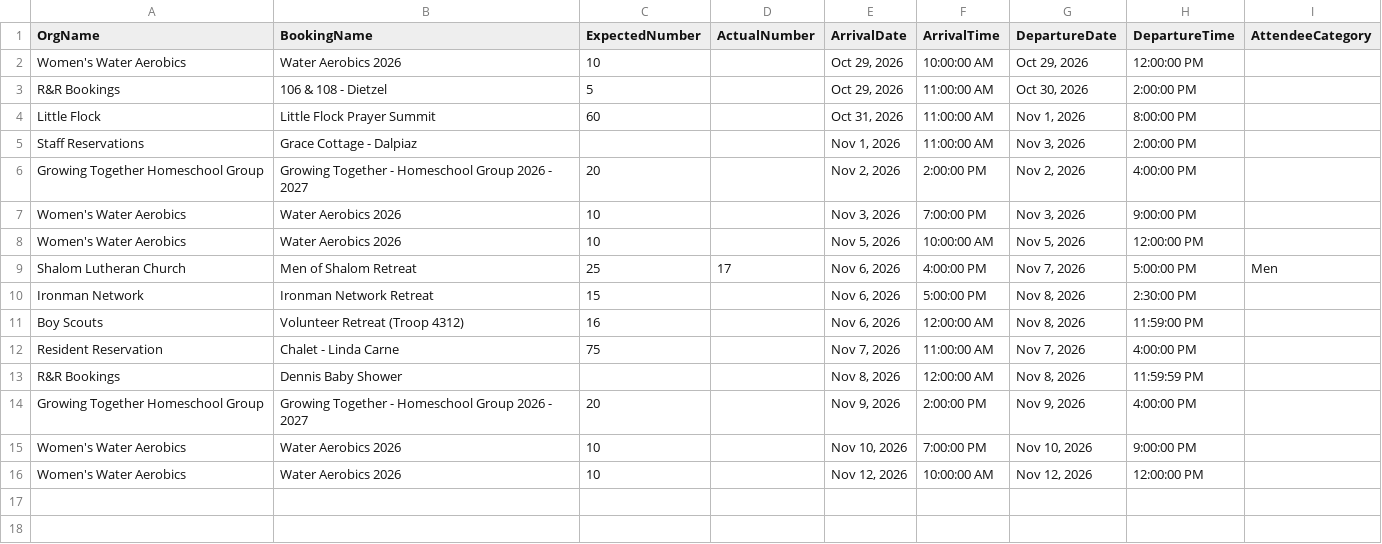
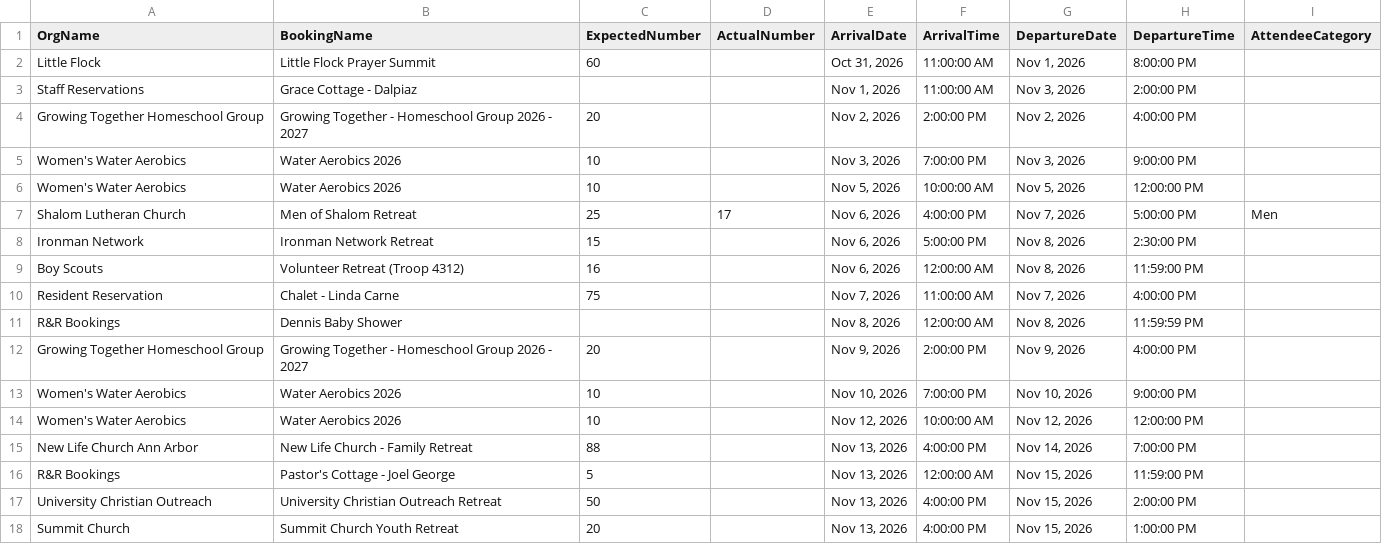
Before and after one commit to solomon123james-cmd/fhl-dashboard-data, a CSV file: data/General_Group_Info_Report.csv, drawn as a sheet.

Commit message:
sync: update data/General_Group_Info_Report.csv

```diff
--- a/data/General_Group_Info_Report.csv
+++ b/data/General_Group_Info_Report.csv
@@ -1,4 +1,2 @@
 OrgName,BookingName,ExpectedNumber,ActualNumber,ArrivalDate,ArrivalTime,DepartureDate,DepartureTime,AttendeeCategory
-Women's Water Aerobics,Water Aerobics 2026,10,,"Oct 29, 2026",10:00:00 AM,"Oct 29, 2026",12:00:00 PM,
-R&R Bookings,106 & 108 - Dietzel,5,,"Oct 29, 2026",11:00:00 AM,"Oct 30, 2026",2:00:00 PM,
 Little Flock,Little Flock Prayer Summit,60,,"Oct 31, 2026",11:00:00 AM,"Nov 1, 2026",8:00:00 PM,
@@ -16 +14,5 @@ Women's Water Aerobics,Water Aerobics 2026,10,,"Nov 10, 2026",7:00:00 PM,"Nov 10
 Women's Water Aerobics,Water Aerobics 2026,10,,"Nov 12, 2026",10:00:00 AM,"Nov 12, 2026",12:00:00 PM,
+New Life Church Ann Arbor,New Life Church - Family Retreat,88,,"Nov 13, 2026",4:00:00 PM,"Nov 14, 2026",7:00:00 PM,
+R&R Bookings,Pastor's Cottage - Joel George ,5,,"Nov 13, 2026",12:00:00 AM,"Nov 15, 2026",11:59:00 PM,
+University Christian Outreach,University Christian Outreach Retreat,50,,"Nov 13, 2026",4:00:00 PM,"Nov 15, 2026",2:00:00 PM,
+Summit Church,Summit Church Youth Retreat,20,,"Nov 13, 2026",4:00:00 PM,"Nov 15, 2026",1:00:00 PM,
```
